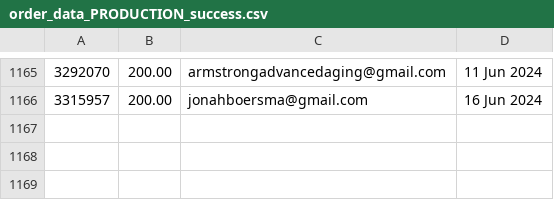
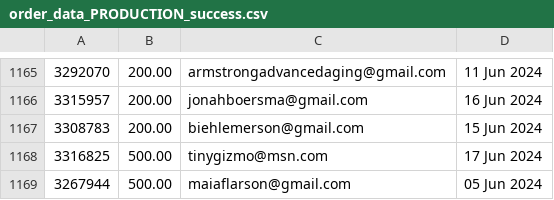
Before and after one commit to required777/TD-Testing-ffcsa_scripts, a CSV file: localline/data/order_data_PRODUCTION_success.csv, drawn as a sheet; only a part is shown, gaps mark what is left out; the diff names each change by its address in the sheet, - before the commit and + after, or states it on an @@ line.

Commit message:
Update data files

```diff
--- a/localline/data/order_data_PRODUCTION_success.csv
+++ b/localline/data/order_data_PRODUCTION_success.csv
+row 1167: 3308783 | 200.00 | biehlemerson@gmail.com | 15 Jun 2024
+row 1168: 3316825 | 500.00 | tinygizmo@msn.com | 17 Jun 2024
+row 1169: 3267944 | 500.00 | maiaflarson@gmail.com | 05 Jun 2024
```
